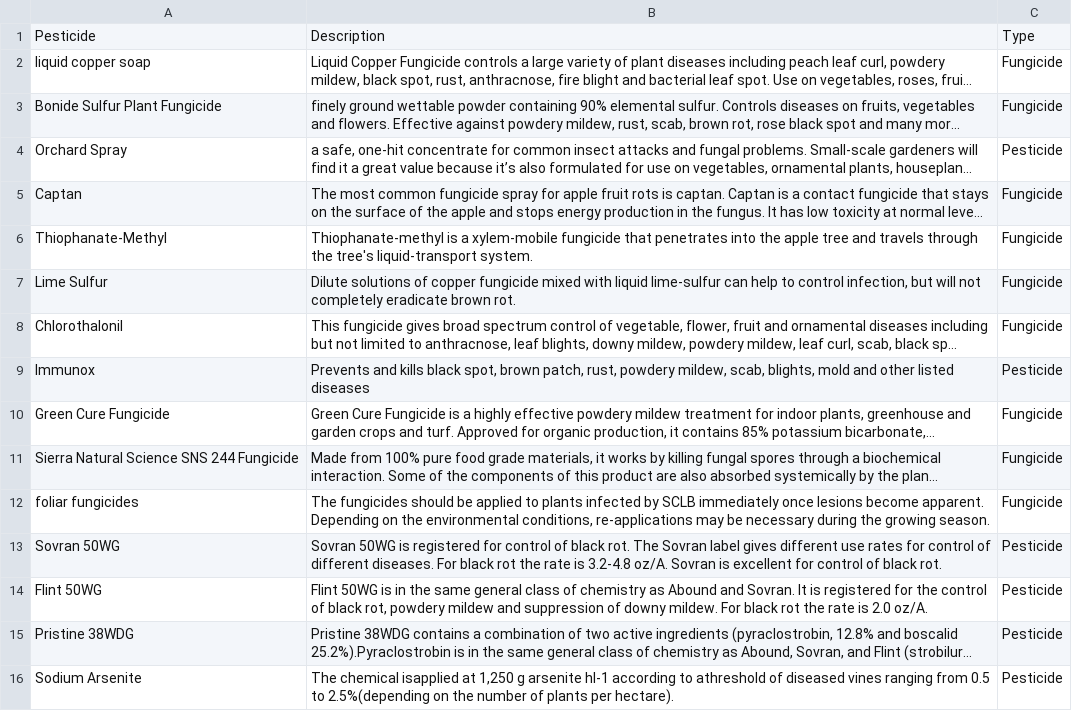
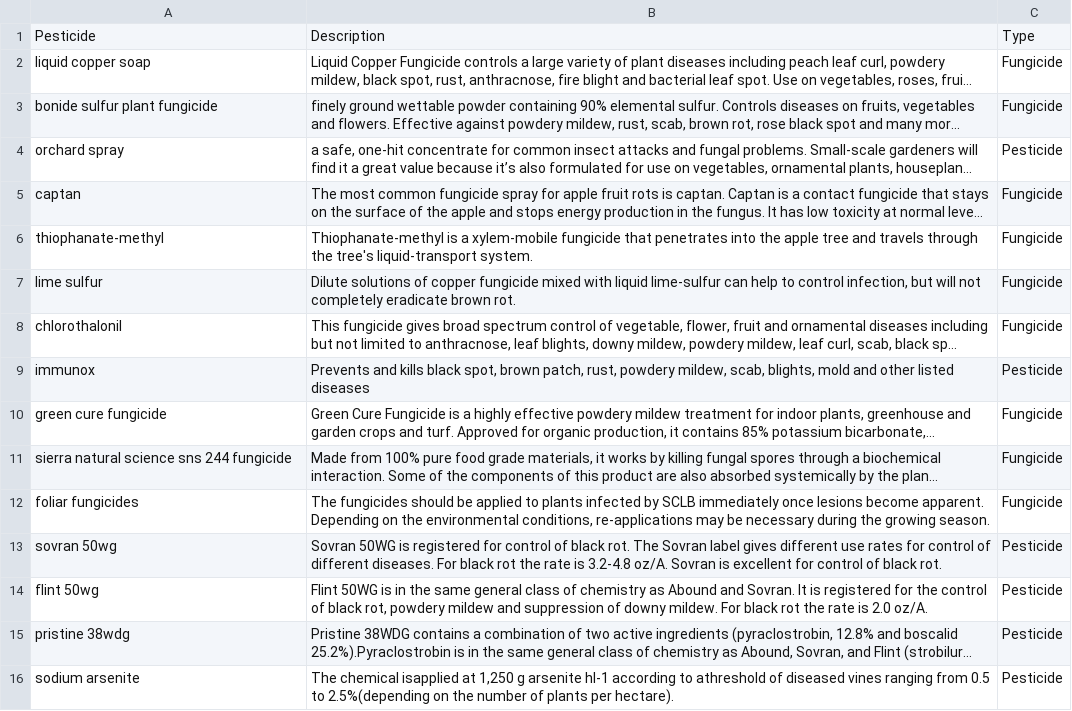
Before and after one commit to Parassharmaa/es-crop-disease-diagnosis, a CSV file: fact_base/cure_description.csv, drawn as a sheet; only a part is shown; long unchanged cells end in …; the diff covers the shown part only; the diff names each change by its address in the sheet, - before the commit and + after, or states it on an @@ line.

```diff
--- a/fact_base/cure_description.csv
+++ b/fact_base/cure_description.csv
-A3: Bonide Sulfur Plant Fungicide
+A3: bonide sulfur plant fungicide
-A4: Orchard Spray
+A4: orchard spray
-A5: Captan
+A5: captan
-A6: Thiophanate-Methyl
+A6: thiophanate-methyl
-A7: Lime Sulfur
+A7: lime sulfur
-A8: Chlorothalonil
+A8: chlorothalonil
-A9: Immunox
+A9: immunox
-A10: Green Cure Fungicide
+A10: green cure fungicide
-A11: Sierra Natural Science SNS 244 Fungicide
+A11: sierra natural science sns 244 fungicide
-A13: Sovran 50WG
+A13: sovran 50wg
-A14: Flint 50WG
+A14: flint 50wg
-A15: Pristine 38WDG
+A15: pristine 38wdg
-A16: Sodium Arsenite
+A16: sodium arsenite
```
Also changed, not shown: 21 edited cells elsewhere in this file, fact_base/disease_cure.csv, 2 other files.
